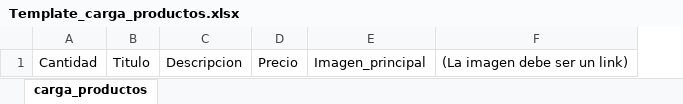
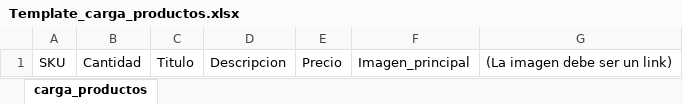
Before and after one commit to MagicPanch/Web-Generator, an Excel workbook: resources/Template_carga_productos.xlsx, sheet carga_productos, drawn as a sheet; values as stored, in another font and other column widths than the file's, no borders; the diff names each change by its address in the sheet, - before the commit and + after, or states it on an @@ line.

Commit message:
captura de productos con SKU

```diff
--- a/resources/Template_carga_productos.xlsx (sheet carga_productos)
+++ b/resources/Template_carga_productos.xlsx (sheet carga_productos)
+column A, row 1: SKU
```
Also changed, not shown: 7 other files.
